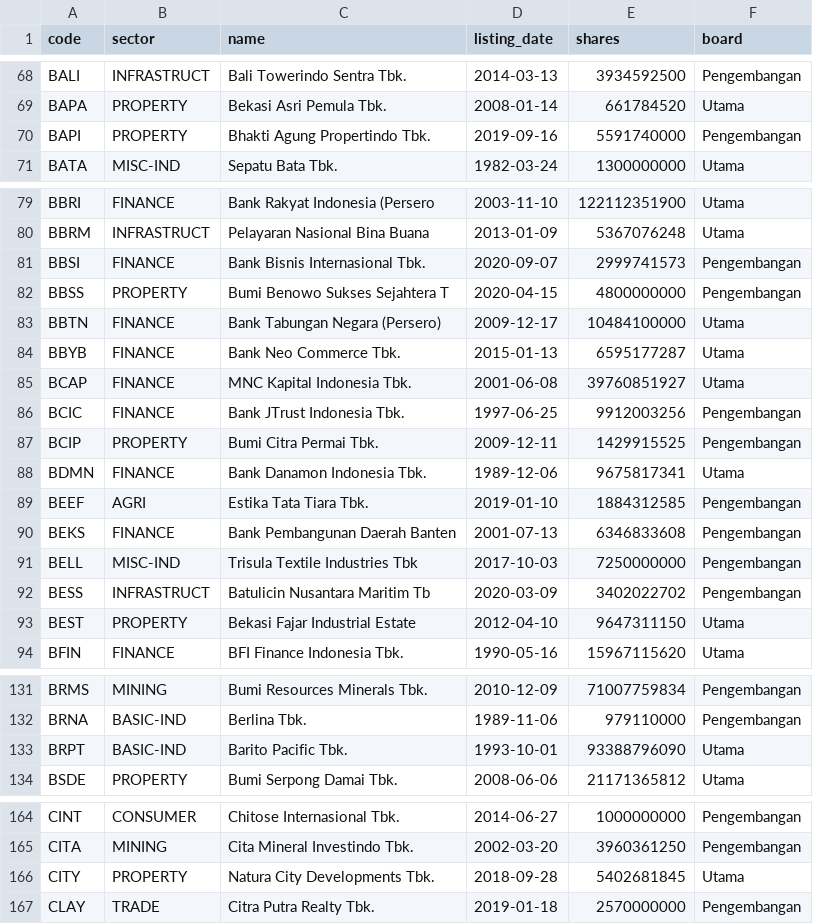
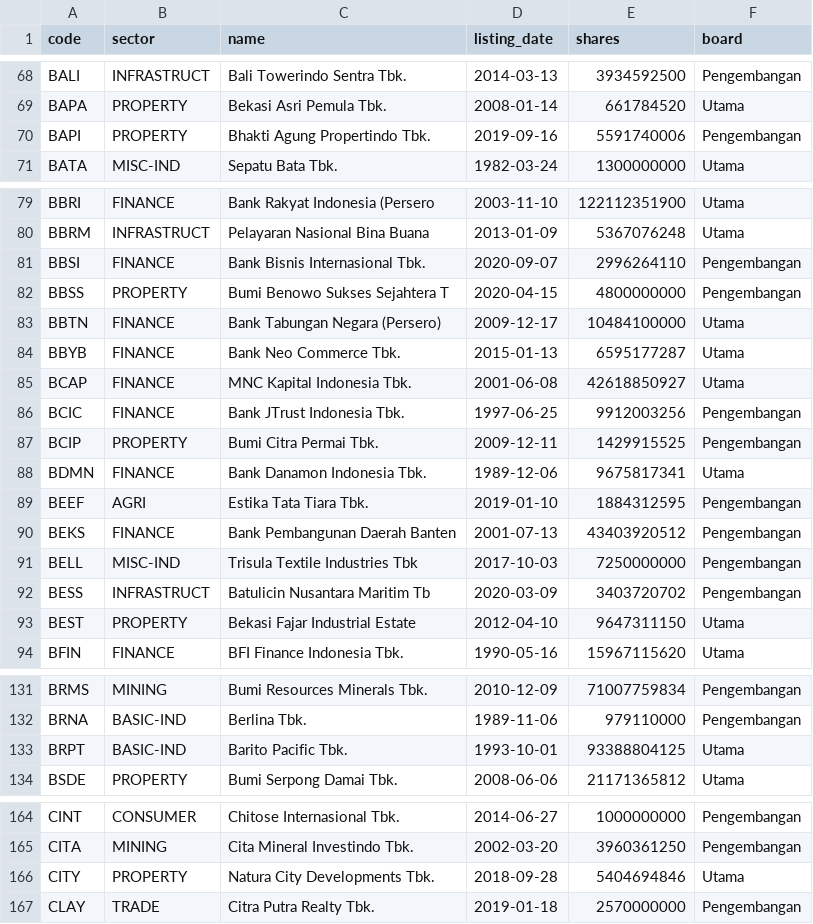
Before and after one commit to perlancar/gudangdata, a TSV file: table/idx_stock/data.tsv, drawn as a sheet; only a part is shown, gaps mark what is left out; the diff covers the shown part only.

```diff
--- a/table/idx_stock/data.tsv
+++ b/table/idx_stock/data.tsv
@@ -69,3 +69,3 @@ BALI	INFRASTRUCT	Bali Towerindo Sentra Tbk.	2014-03-13	3934592500	Pengembangan
 BAPA	PROPERTY	Bekasi Asri Pemula Tbk.	2008-01-14	661784520	Utama
-BAPI	PROPERTY	Bhakti Agung Propertindo Tbk.	2019-09-16	5591740000	Pengembangan
+BAPI	PROPERTY	Bhakti Agung Propertindo Tbk.	2019-09-16	5591740006	Pengembangan
 BATA	MISC-IND	Sepatu Bata Tbk.	1982-03-24	1300000000	Utama
@@ -80,3 +80,3 @@ BBRI	FINANCE	Bank Rakyat Indonesia (Persero	2003-11-10	122112351900	Utama
 BBRM	INFRASTRUCT	Pelayaran Nasional Bina Buana 	2013-01-09	5367076248	Utama
-BBSI	FINANCE	Bank Bisnis Internasional Tbk.	2020-09-07	2999741573	Pengembangan
+BBSI	FINANCE	Bank Bisnis Internasional Tbk.	2020-09-07	2996264110	Pengembangan
 BBSS	PROPERTY	Bumi Benowo Sukses Sejahtera T	2020-04-15	4800000000	Pengembangan
@@ -84,3 +84,3 @@ BBTN	FINANCE	Bank Tabungan Negara (Persero)	2009-12-17	10484100000	Utama
 BBYB	FINANCE	Bank Neo Commerce Tbk.	2015-01-13	6595177287	Utama
-BCAP	FINANCE	MNC Kapital Indonesia Tbk.	2001-06-08	39760851927	Utama
+BCAP	FINANCE	MNC Kapital Indonesia Tbk.	2001-06-08	42618850927	Utama
 BCIC	FINANCE	Bank JTrust Indonesia Tbk.	1997-06-25	9912003256	Pengembangan
@@ -88,6 +88,6 @@ BCIP	PROPERTY	Bumi Citra Permai Tbk.	2009-12-11	1429915525	Pengembangan
 BDMN	FINANCE	Bank Danamon Indonesia Tbk.	1989-12-06	9675817341	Utama
-BEEF	AGRI	Estika Tata Tiara Tbk.	2019-01-10	1884312585	Pengembangan
-BEKS	FINANCE	Bank Pembangunan Daerah Banten	2001-07-13	6346833608	Pengembangan
+BEEF	AGRI	Estika Tata Tiara Tbk.	2019-01-10	1884312595	Pengembangan
+BEKS	FINANCE	Bank Pembangunan Daerah Banten	2001-07-13	43403920512	Pengembangan
 BELL	MISC-IND	Trisula Textile Industries Tbk	2017-10-03	7250000000	Pengembangan
-BESS	INFRASTRUCT	Batulicin Nusantara Maritim Tb	2020-03-09	3402022702	Pengembangan
+BESS	INFRASTRUCT	Batulicin Nusantara Maritim Tb	2020-03-09	3403720702	Pengembangan
 BEST	PROPERTY	Bekasi Fajar Industrial Estate	2012-04-10	9647311150	Utama
@@ -132,3 +132,3 @@ BRMS	MINING	Bumi Resources Minerals Tbk.	2010-12-09	71007759834	Pengembangan
 BRNA	BASIC-IND	Berlina Tbk.	1989-11-06	979110000	Pengembangan
-BRPT	BASIC-IND	Barito Pacific Tbk.	1993-10-01	93388796090	Utama
+BRPT	BASIC-IND	Barito Pacific Tbk.	1993-10-01	93388804125	Utama
 BSDE	PROPERTY	Bumi Serpong Damai Tbk.	2008-06-06	21171365812	Utama
@@ -165,3 +165,3 @@ CINT	CONSUMER	Chitose Internasional Tbk.	2014-06-27	1000000000	Pengembangan
 CITA	MINING	Cita Mineral Investindo Tbk.	2002-03-20	3960361250	Pengembangan
-CITY	PROPERTY	Natura City Developments Tbk.	2018-09-28	5402681845	Utama
+CITY	PROPERTY	Natura City Developments Tbk.	2018-09-28	5404694846	Utama
 CLAY	TRADE	Citra Putra Realty Tbk.	2019-01-18	2570000000	Pengembangan
```
Also changed, not shown: 4 added rows and 15 edited cells elsewhere in this file, table/idx_broker/data.tsv, 2 other files.
